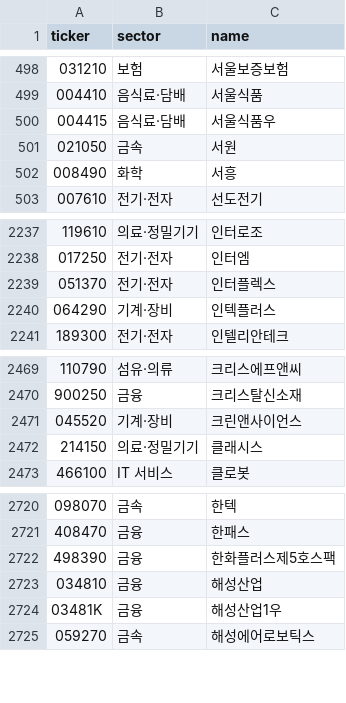
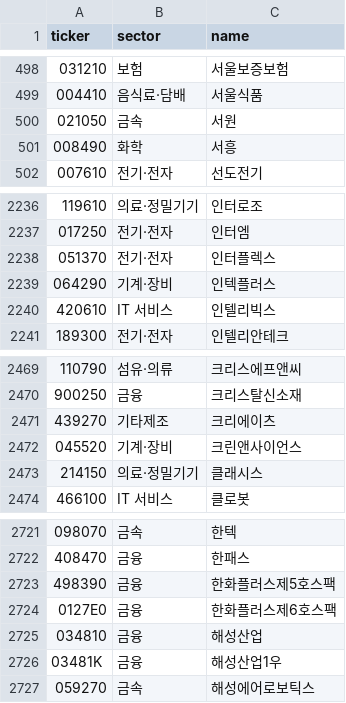
Before and after one commit to themoka7/myMoney, a CSV file: data/meta/sectors.csv, drawn as a sheet; only a part is shown, gaps mark what is left out; removed rows and columns are numbered as before the commit, all else as after; the diff names each change by its address in the sheet, - before the commit and + after, or states it on an @@ line.

```diff
--- a/data/meta/sectors.csv
+++ b/data/meta/sectors.csv
-row 500: 004415 | 음식료·담배 | 서울식품우
+row 2240: 420610 | IT 서비스 | 인텔리빅스
+row 2471: 439270 | 기타제조 | 크리에이츠
+row 2724: 0127E0 | 금융 | 한화플러스제6호스팩
```
Also changed, not shown: data/runs.csv, 5 other files.
